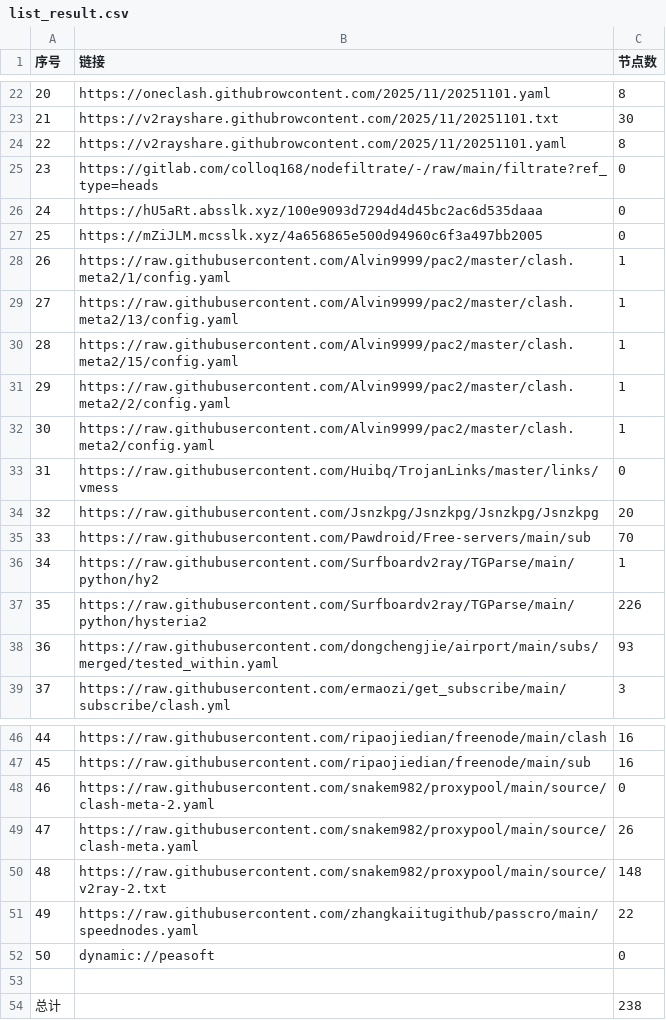
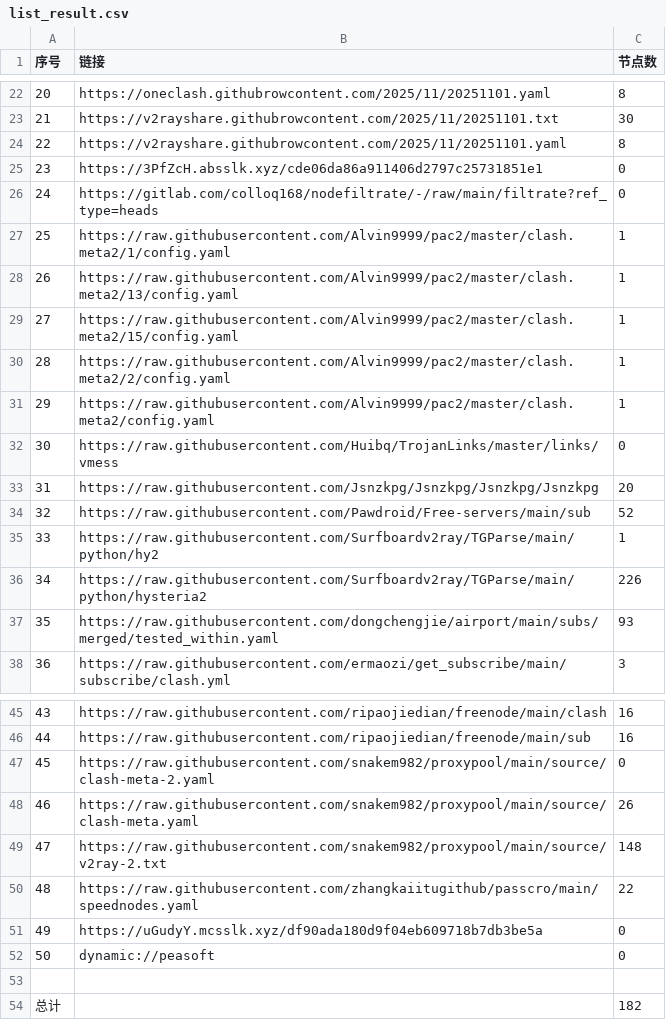
Before and after one commit to eshao731/AutoMergePublicNodes, a CSV file: list_result.csv, drawn as a sheet; only a part is shown, gaps mark what is left out; removed rows and columns are numbered as before the commit, all else as after; the diff names each change by its address in the sheet, - before the commit and + after, or states it on an @@ line.

```diff
--- a/list_result.csv
+++ b/list_result.csv
+row 25: 23 | https://3PfZcH.absslk.xyz/cde06da86a911406d2797c25731851e1 | 0
@@ column A (序号) renumbered between rows 26 and 50 @@
-row 26: 24 | https://hU5aRt.absslk.xyz/100e9093d7294d4d45bc2ac6d535daaa | 0
-row 27: 25 | https://mZiJLM.mcsslk.xyz/4a656865e500d94960c6f3a497bb2005 | 0
-C34 (节点数): 70
+C34 (节点数): 52
+row 51: 49 | https://uGudyY.mcsslk.xyz/df90ada180d9f04eb609718b7db3be5a | 0
-C54 (节点数): 238
+C54 (节点数): 182
```
Also changed, not shown: 26 other files.
